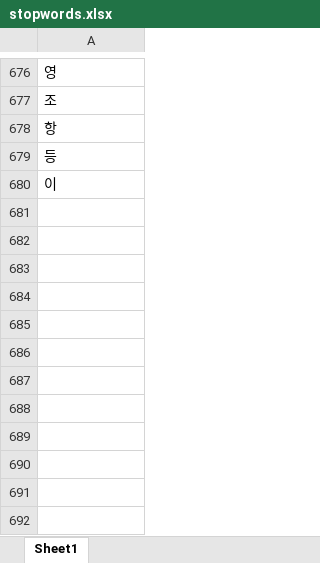
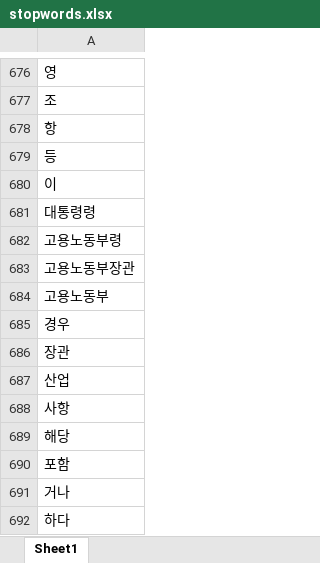
Before and after one commit to park1997/Industrial_safety_and_health_law-visualization, an Excel workbook: ParkByeongHyeon/stopwords.xlsx, sheet Sheet1, drawn as a sheet; only a part is shown, gaps mark what is left out; values as stored, in another font and other column widths than the file's, no borders; the diff names each change by its address in the sheet, - before the commit and + after, or states it on an @@ line.

```diff
--- a/ParkByeongHyeon/stopwords.xlsx (sheet Sheet1)
+++ b/ParkByeongHyeon/stopwords.xlsx (sheet Sheet1)
+row 681: 대통령령
+row 682: 고용노동부령
+row 683: 고용노동부장관
+row 684: 고용노동부
+row 685: 경우
+row 686: 장관
+row 687: 산업
+row 688: 사항
+row 689: 해당
+row 690: 포함
+row 691: 거나
+row 692: 하다
```
Also changed, not shown: ParkByeongHyeon/산업안전보건법.xlsx, 2 other files.
